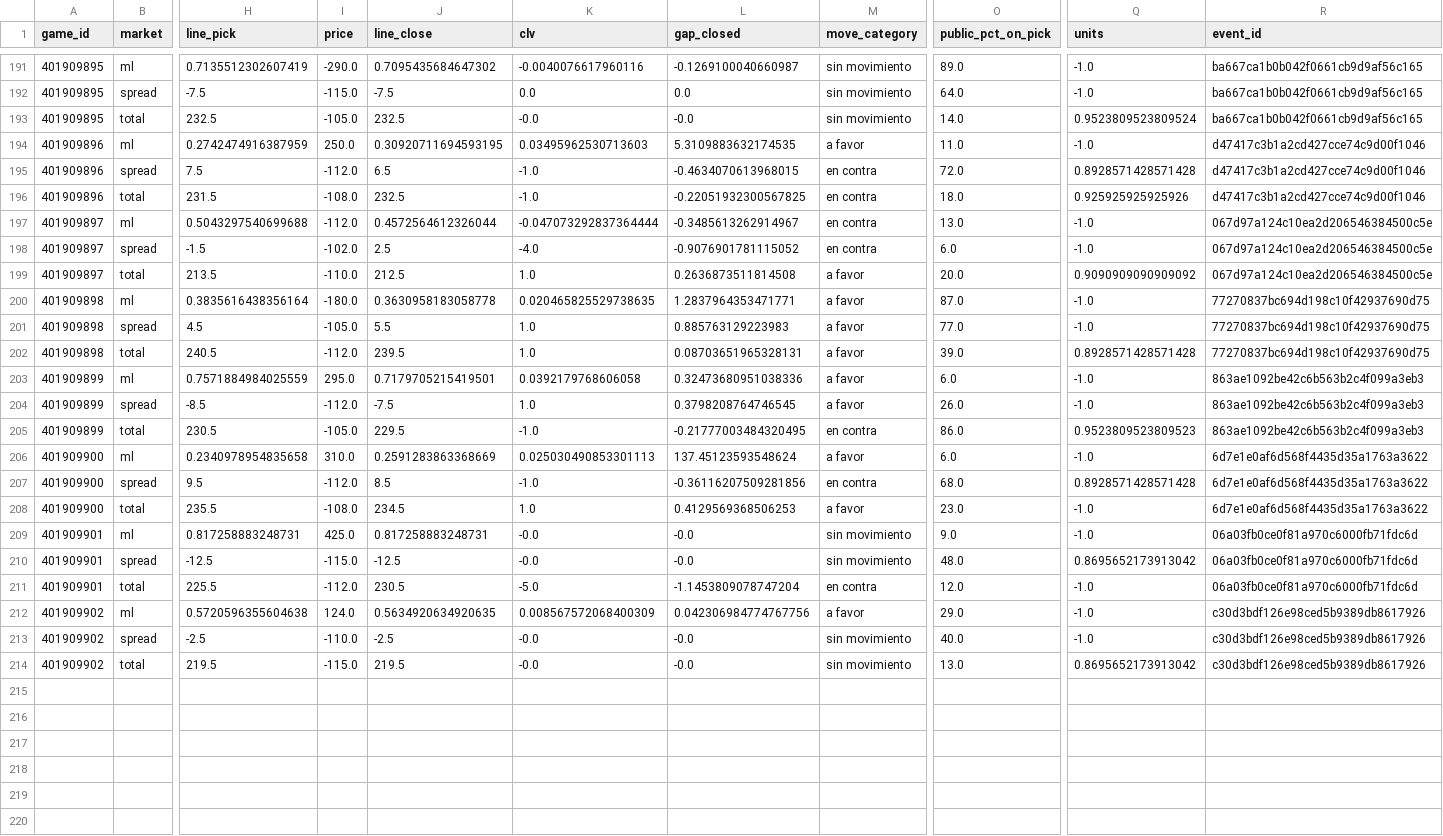
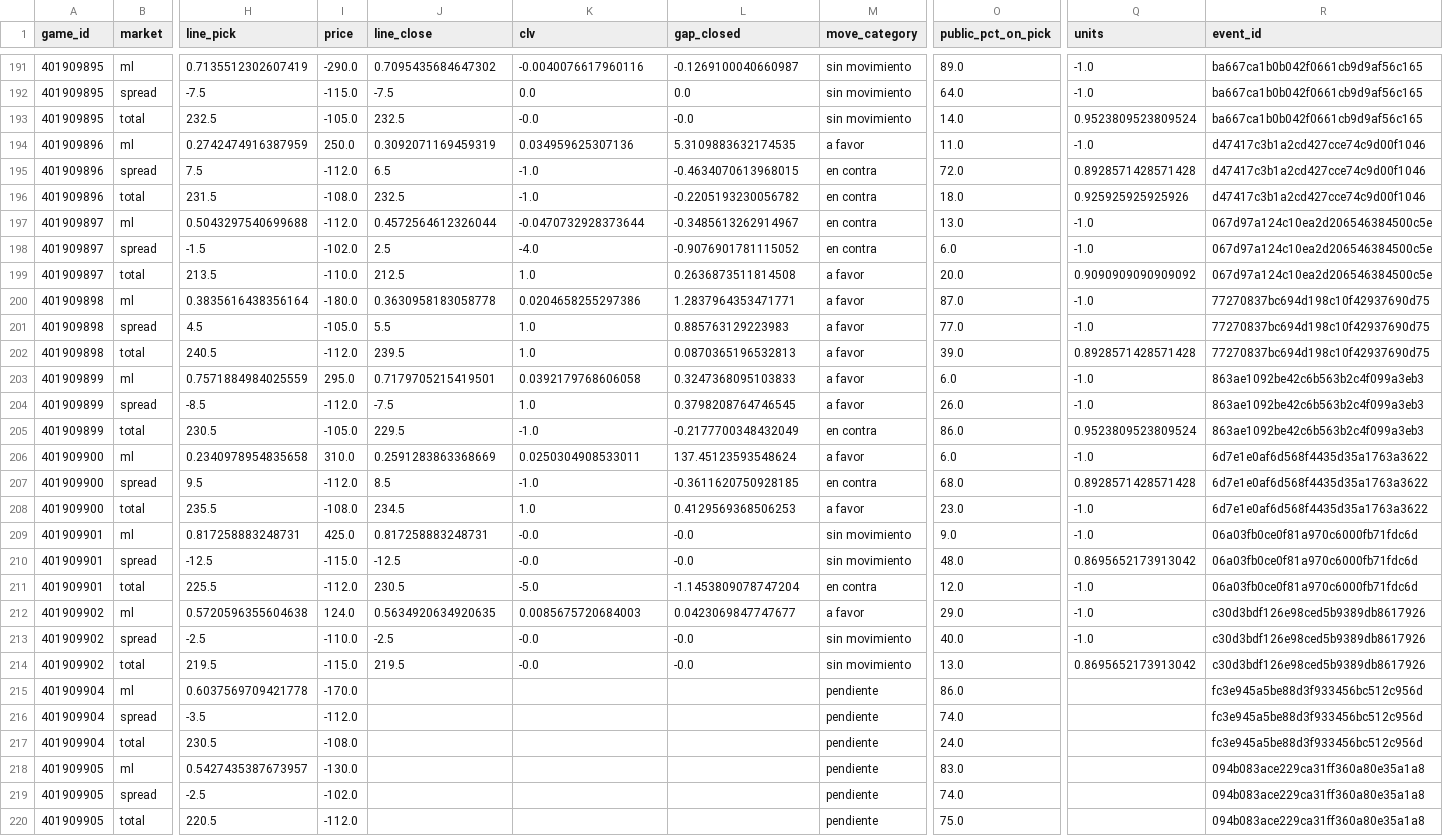
Before and after one commit to DaveBarracuda/nba-quant, a CSV file: ledger/github/picks.csv, drawn as a sheet; only a part is shown, gaps mark what is left out; rows hold the shown columns only; the diff covers the shown part only; the diff names each change by its address in the sheet, - before the commit and + after, or states it on an @@ line.

```diff
--- a/ledger/github/picks.csv
+++ b/ledger/github/picks.csv
-J194 (line_close): 0.30920711694593195
+J194 (line_close): 0.3092071169459319
-K194 (clv): 0.03495962530713603
+K194 (clv): 0.034959625307136
-L196 (gap_closed): -0.22051932300567825
+L196 (gap_closed): -0.2205193230056782
-K197 (clv): -0.047073292837364444
+K197 (clv): -0.0470732928373644
-K200 (clv): 0.020465825529738635
+K200 (clv): 0.0204658255297386
-L202 (gap_closed): 0.08703651965328131
+L202 (gap_closed): 0.0870365196532813
-L203 (gap_closed): 0.32473680951038336
+L203 (gap_closed): 0.3247368095103833
-L205 (gap_closed): -0.21777003484320495
+L205 (gap_closed): -0.2177700348432049
-Q205 (units): 0.9523809523809523
+Q205 (units): 0.9523809523809524
-K206 (clv): 0.025030490853301113
+K206 (clv): 0.0250304908533011
-L207 (gap_closed): -0.36116207509281856
+L207 (gap_closed): -0.3611620750928185
-K212 (clv): 0.008567572068400309
+K212 (clv): 0.0085675720684003
-L212 (gap_closed): 0.042306984774767756
+L212 (gap_closed): 0.0423069847747677
+row 215: 401909904 | ml | 0.6037569709421778 | -170.0 |  |  |  | pendiente | 86.0 |  | fc3e945a5be88d3f933456bc512c956d
+row 216: 401909904 | spread | -3.5 | -112.0 |  |  |  | pendiente | 74.0 |  | fc3e945a5be88d3f933456bc512c956d
+row 217: 401909904 | total | 230.5 | -108.0 |  |  |  | pendiente | 24.0 |  | fc3e945a5be88d3f933456bc512c956d
+row 218: 401909905 | ml | 0.5427435387673957 | -130.0 |  |  |  | pendiente | 83.0 |  | 094b083ace229ca31ff360a80e35a1a8
+row 219: 401909905 | spread | -2.5 | -102.0 |  |  |  | pendiente | 74.0 |  | 094b083ace229ca31ff360a80e35a1a8
+row 220: 401909905 | total | 220.5 | -112.0 |  |  |  | pendiente | 75.0 |  | 094b083ace229ca31ff360a80e35a1a8
```
Also changed, not shown: 3 added rows elsewhere in this file, ledger/github/summary.csv, 1 other file.
